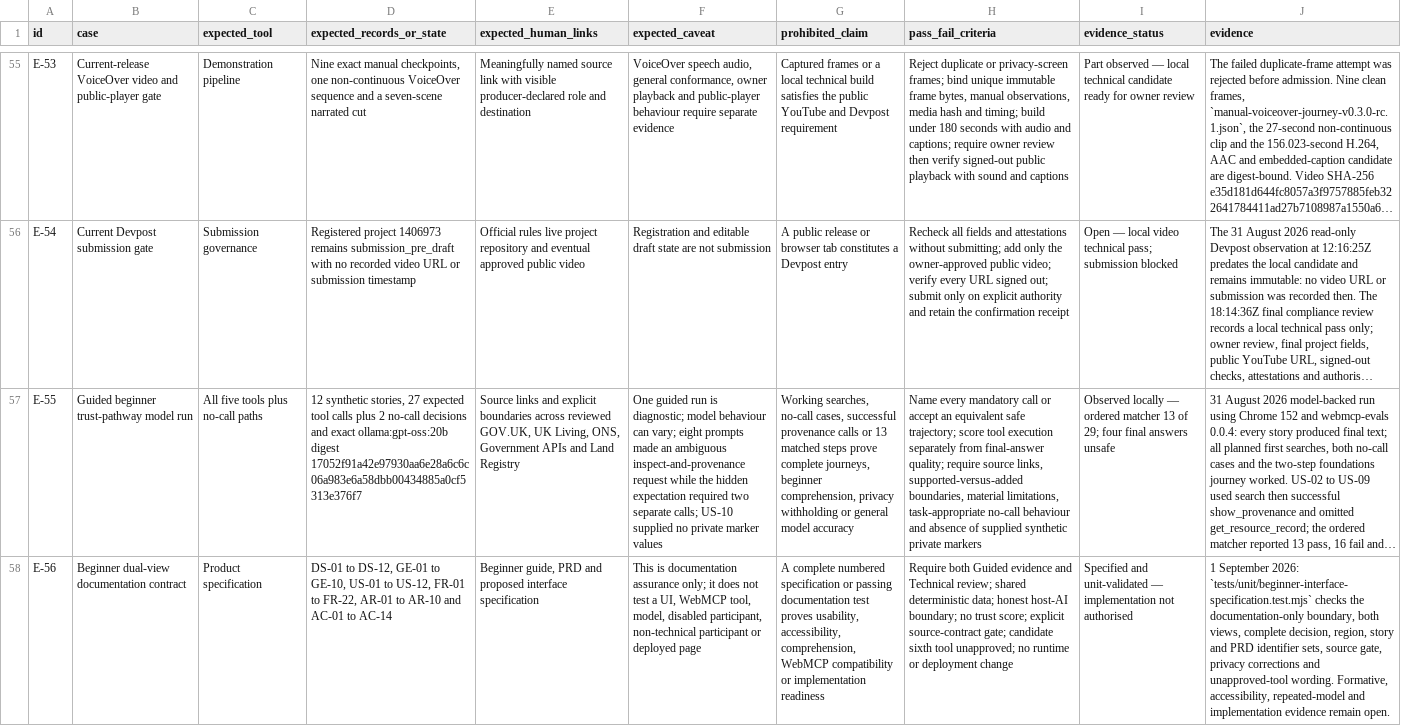
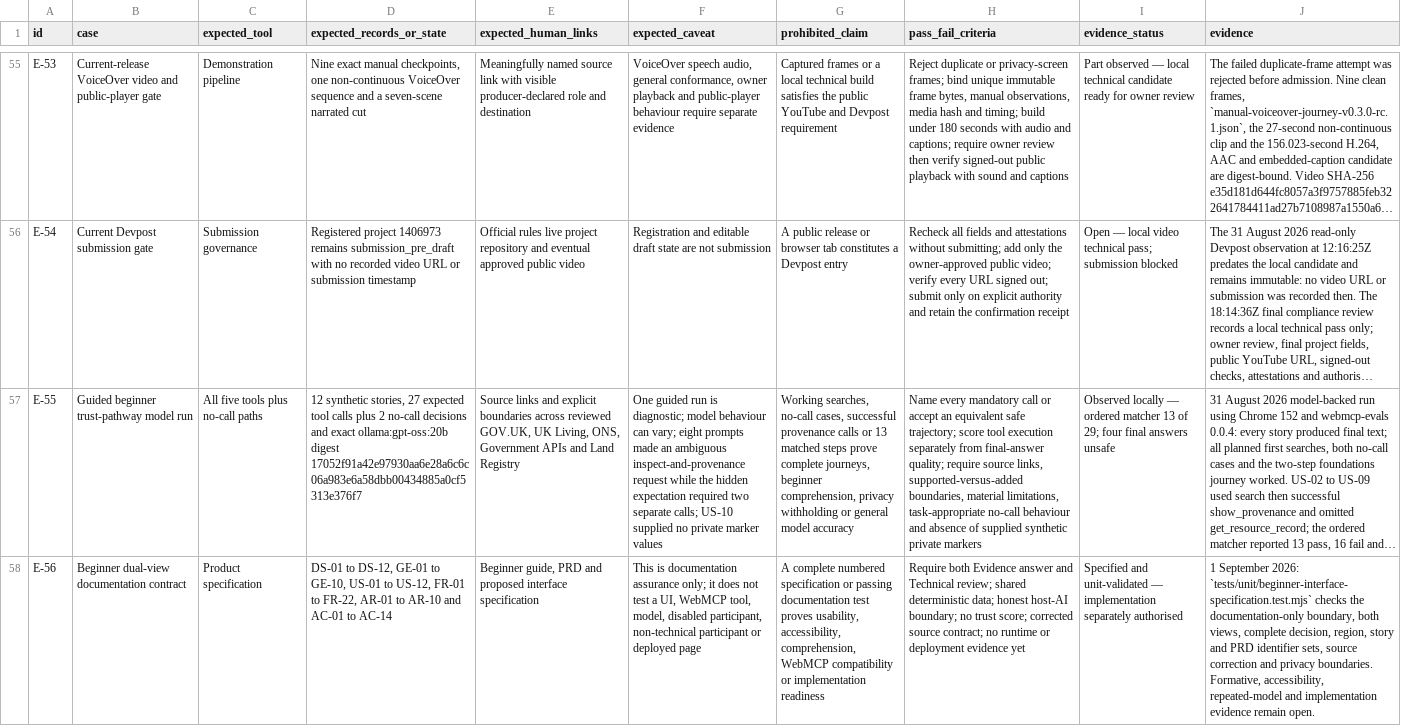
Before and after one commit to chris-page-gov/govuk-webmcp, a CSV file: docs/competition/evaluation-set.csv, drawn as a sheet; only a part is shown, gaps mark what is left out; long unchanged cells end in …; the diff names each change by its address in the sheet, - before the commit and + after, or states it on an @@ line.

```diff
--- a/docs/competition/evaluation-set.csv
+++ b/docs/competition/evaluation-set.csv
-H58 (pass_fail_criteria): Require both Guided evidence and Technical review; shared deterministic data; honest host-AI boundary; no trust score; explicit source-contract gate; candidate sixth tool unapproved; no runtime or deployment change
+H58 (pass_fail_criteria): Require both Evidence answer and Technical review; shared deterministic data; honest host-AI boundary; no trust score; corrected source contract; no runtime or deployment evidence yet
-I58 (evidence_status): …— implementation not authorised
+I58 (evidence_status): …— implementation separately authorised
-J58 (evidence): …sets, source gate, privacy corrections and unapproved-tool wording. Formative, accessibility,…
+J58 (evidence): …sets, source correction and privacy boundaries. Formative, accessibility,…
```
Also changed, not shown: docs/competition/asset-register.csv, docs/competition/source-register.csv, 26 other files.
